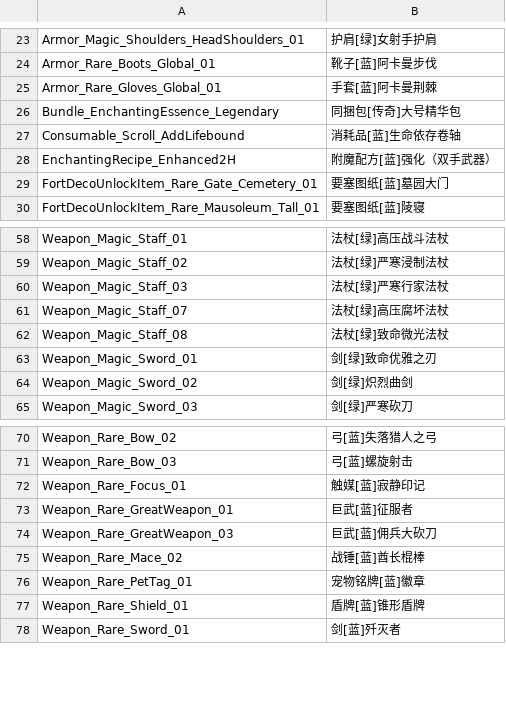
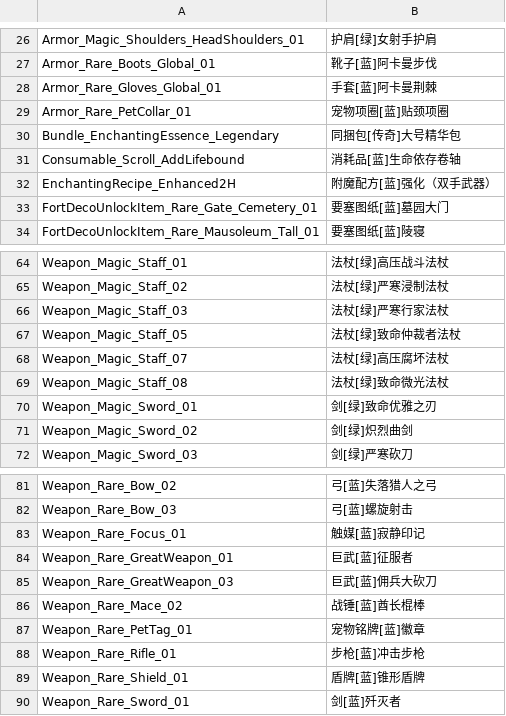
Before and after one commit to Jackxwb/torchlight-3-save-editor, a CSV file: ui/data/itemDataRow.csv, drawn as a sheet; only a part is shown, gaps mark what is left out; the diff covers the shown part only; the diff names each change by its address in the sheet, - before the commit and + after, or states it on an @@ line.

```diff
--- a/ui/data/itemDataRow.csv
+++ b/ui/data/itemDataRow.csv
+row 29: Armor_Rare_PetCollar_01 | 宠物项圈[蓝]贴颈项圈
+row 67: Weapon_Magic_Staff_05 | 法杖[绿]致命仲裁者法杖
+row 88: Weapon_Rare_Rifle_01 | 步枪[蓝]冲击步枪
```
Also changed, not shown: 9 added rows elsewhere in this file, ui/data/affixName.csv.
